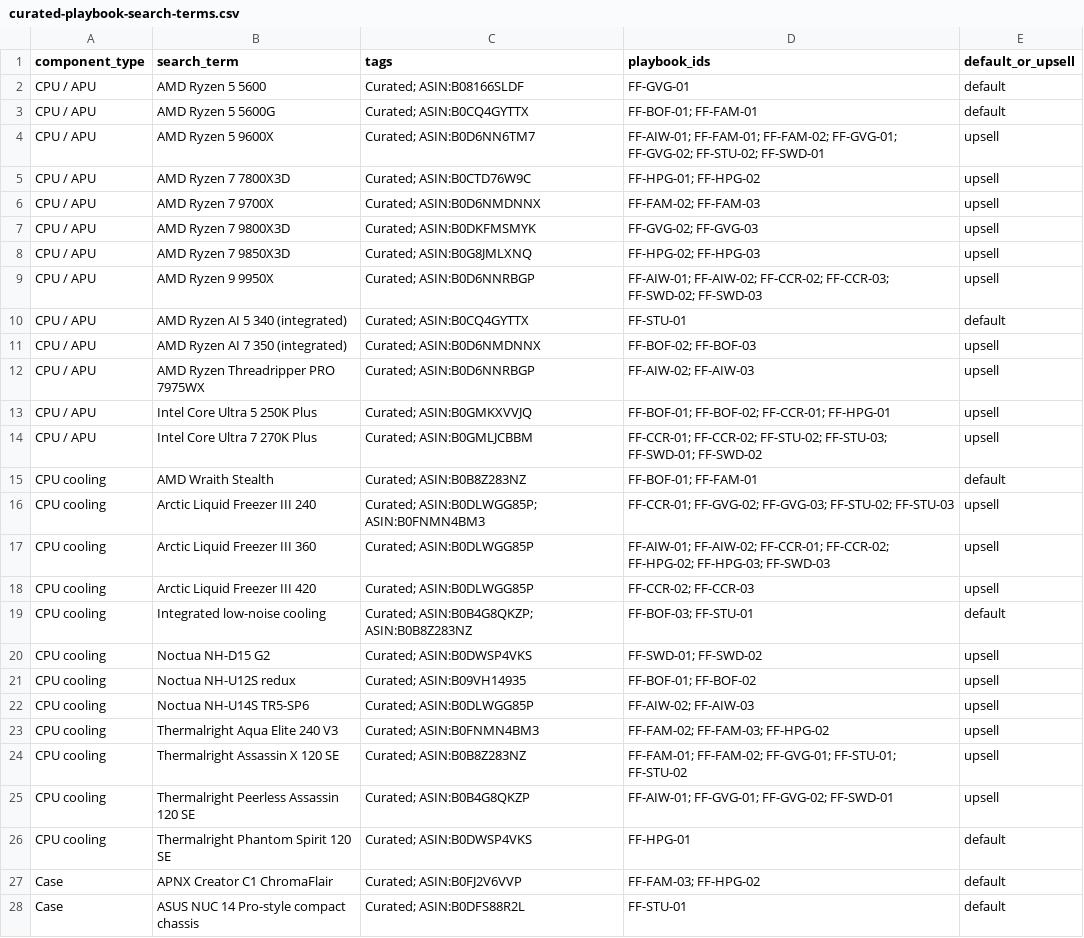
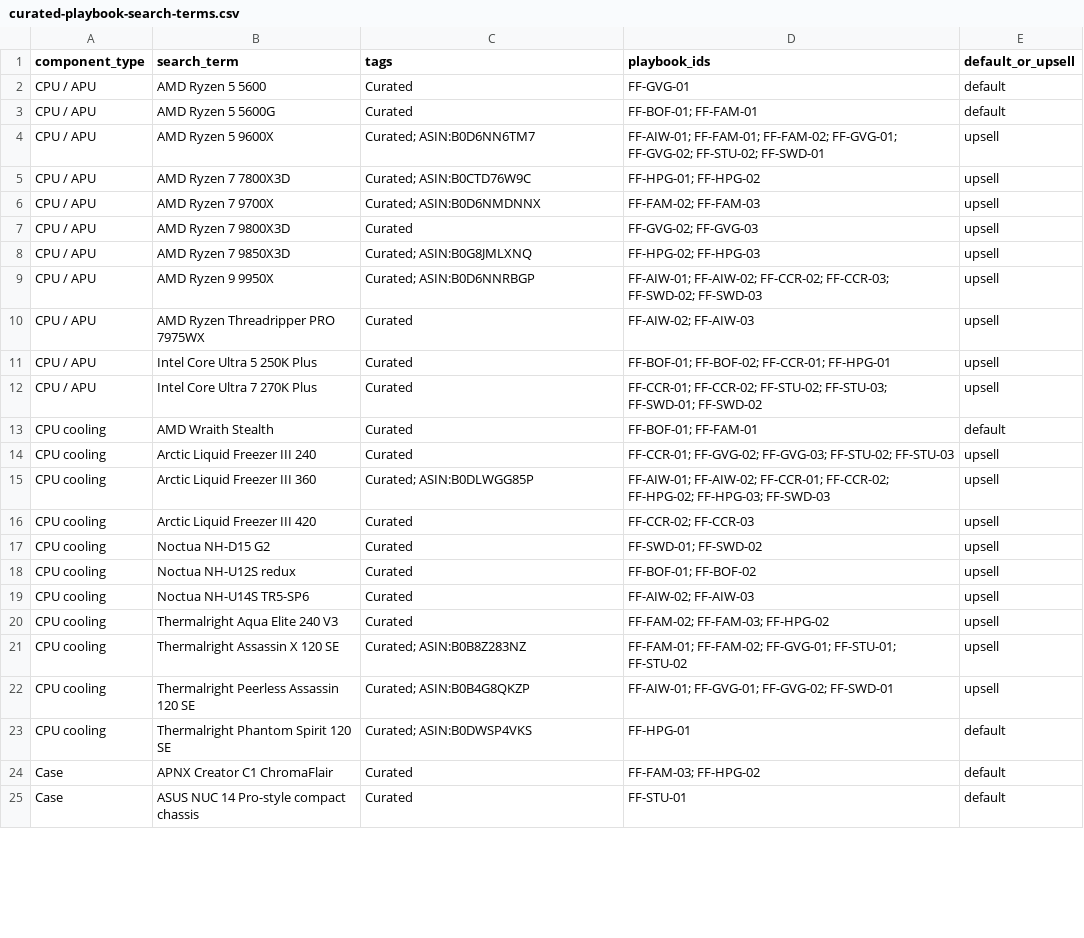
Before and after one commit to galactic-git-me/FlipFlop, a CSV file: tmp/curated-playbook-search-terms.csv, drawn as a sheet; only a part is shown; the diff covers the shown part only.

Commit message:
chore: sync

```diff
--- a/tmp/curated-playbook-search-terms.csv
+++ b/tmp/curated-playbook-search-terms.csv
@@ -1,4 +1,4 @@
 component_type,search_term,tags,playbook_ids,default_or_upsell
-CPU / APU,AMD Ryzen 5 5600,Curated; ASIN:B08166SLDF,FF-GVG-01,default
-CPU / APU,AMD Ryzen 5 5600G,Curated; ASIN:B0CQ4GYTTX,FF-BOF-01; FF-FAM-01,default
+CPU / APU,AMD Ryzen 5 5600,Curated,FF-GVG-01,default
+CPU / APU,AMD Ryzen 5 5600G,Curated,FF-BOF-01; FF-FAM-01,default
 CPU / APU,AMD Ryzen 5 9600X,Curated; ASIN:B0D6NN6TM7,FF-AIW-01; FF-FAM-01; FF-FAM-02; FF-GVG-01; FF-GVG-02; FF-STU-02; FF-SWD-01,upsell
@@ -6,19 +6,16 @@ CPU / APU,AMD Ryzen 7 7800X3D,Curated; ASIN:B0CTD76W9C,FF-HPG-01; FF-HPG-02,upse
 CPU / APU,AMD Ryzen 7 9700X,Curated; ASIN:B0D6NMDNNX,FF-FAM-02; FF-FAM-03,upsell
-CPU / APU,AMD Ryzen 7 9800X3D,Curated; ASIN:B0DKFMSMYK,FF-GVG-02; FF-GVG-03,upsell
+CPU / APU,AMD Ryzen 7 9800X3D,Curated,FF-GVG-02; FF-GVG-03,upsell
 CPU / APU,AMD Ryzen 7 9850X3D,Curated; ASIN:B0G8JMLXNQ,FF-HPG-02; FF-HPG-03,upsell
 CPU / APU,AMD Ryzen 9 9950X,Curated; ASIN:B0D6NNRBGP,FF-AIW-01; FF-AIW-02; FF-CCR-02; FF-CCR-03; FF-SWD-02; FF-SWD-03,upsell
-CPU / APU,AMD Ryzen AI 5 340 (integrated),Curated; ASIN:B0CQ4GYTTX,FF-STU-01,default
-CPU / APU,AMD Ryzen AI 7 350 (integrated),Curated; ASIN:B0D6NMDNNX,FF-BOF-02; FF-BOF-03,upsell
-CPU / APU,AMD Ryzen Threadripper PRO 7975WX,Curated; ASIN:B0D6NNRBGP,FF-AIW-02; FF-AIW-03,upsell
-CPU / APU,Intel Core Ultra 5 250K Plus,Curated; ASIN:B0GMKXVVJQ,FF-BOF-01; FF-BOF-02; FF-CCR-01; FF-HPG-01,upsell
-CPU / APU,Intel Core Ultra 7 270K Plus,Curated; ASIN:B0GMLJCBBM,FF-CCR-01; FF-CCR-02; FF-STU-02; FF-STU-03; FF-SWD-01; FF-SWD-02,upsell
-CPU cooling,AMD Wraith Stealth,Curated; ASIN:B0B8Z283NZ,FF-BOF-01; FF-FAM-01,default
-CPU cooling,Arctic Liquid Freezer III 240,Curated; ASIN:B0DLWGG85P; ASIN:B0FNMN4BM3,FF-CCR-01; FF-GVG-02; FF-GVG-03; FF-STU-02; FF-STU-03,upsell
+CPU / APU,AMD Ryzen Threadripper PRO 7975WX,Curated,FF-AIW-02; FF-AIW-03,upsell
+CPU / APU,Intel Core Ultra 5 250K Plus,Curated,FF-BOF-01; FF-BOF-02; FF-CCR-01; FF-HPG-01,upsell
+CPU / APU,Intel Core Ultra 7 270K Plus,Curated,FF-CCR-01; FF-CCR-02; FF-STU-02; FF-STU-03; FF-SWD-01; FF-SWD-02,upsell
+CPU cooling,AMD Wraith Stealth,Curated,FF-BOF-01; FF-FAM-01,default
+CPU cooling,Arctic Liquid Freezer III 240,Curated,FF-CCR-01; FF-GVG-02; FF-GVG-03; FF-STU-02; FF-STU-03,upsell
 CPU cooling,Arctic Liquid Freezer III 360,Curated; ASIN:B0DLWGG85P,FF-AIW-01; FF-AIW-02; FF-CCR-01; FF-CCR-02; FF-HPG-02; FF-HPG-03; FF-SWD-03,upsell
-CPU cooling,Arctic Liquid Freezer III 420,Curated; ASIN:B0DLWGG85P,FF-CCR-02; FF-CCR-03,upsell
-CPU cooling,Integrated low-noise cooling,Curated; ASIN:B0B4G8QKZP; ASIN:B0B8Z283NZ,FF-BOF-03; FF-STU-01,default
-CPU cooling,Noctua NH-D15 G2,Curated; ASIN:B0DWSP4VKS,FF-SWD-01; FF-SWD-02,upsell
-CPU cooling,Noctua NH-U12S redux,Curated; ASIN:B09VH14935,FF-BOF-01; FF-BOF-02,upsell
-CPU cooling,Noctua NH-U14S TR5-SP6,Curated; ASIN:B0DLWGG85P,FF-AIW-02; FF-AIW-03,upsell
-CPU cooling,Thermalright Aqua Elite 240 V3,Curated; ASIN:B0FNMN4BM3,FF-FAM-02; FF-FAM-03; FF-HPG-02,upsell
+CPU cooling,Arctic Liquid Freezer III 420,Curated,FF-CCR-02; FF-CCR-03,upsell
+CPU cooling,Noctua NH-D15 G2,Curated,FF-SWD-01; FF-SWD-02,upsell
+CPU cooling,Noctua NH-U12S redux,Curated,FF-BOF-01; FF-BOF-02,upsell
+CPU cooling,Noctua NH-U14S TR5-SP6,Curated,FF-AIW-02; FF-AIW-03,upsell
+CPU cooling,Thermalright Aqua Elite 240 V3,Curated,FF-FAM-02; FF-FAM-03; FF-HPG-02,upsell
 CPU cooling,Thermalright Assassin X 120 SE,Curated; ASIN:B0B8Z283NZ,FF-FAM-01; FF-FAM-02; FF-GVG-01; FF-STU-01; FF-STU-02,upsell
@@ -26,3 +23,3 @@ CPU cooling,Thermalright Peerless Assassin 120 SE,Curated; ASIN:B0B4G8QKZP,FF-AI
 CPU cooling,Thermalright Phantom Spirit 120 SE,Curated; ASIN:B0DWSP4VKS,FF-HPG-01,default
-Case,APNX Creator C1 ChromaFlair,Curated; ASIN:B0FJ2V6VVP,FF-FAM-03; FF-HPG-02,default
-Case,ASUS NUC 14 Pro-style compact chassis,Curated; ASIN:B0DFS88R2L,FF-STU-01,default
+Case,APNX Creator C1 ChromaFlair,Curated,FF-FAM-03; FF-HPG-02,default
+Case,ASUS NUC 14 Pro-style compact chassis,Curated,FF-STU-01,default
```
Also changed, not shown: 15 removed rows and 55 edited cells elsewhere in this file.
